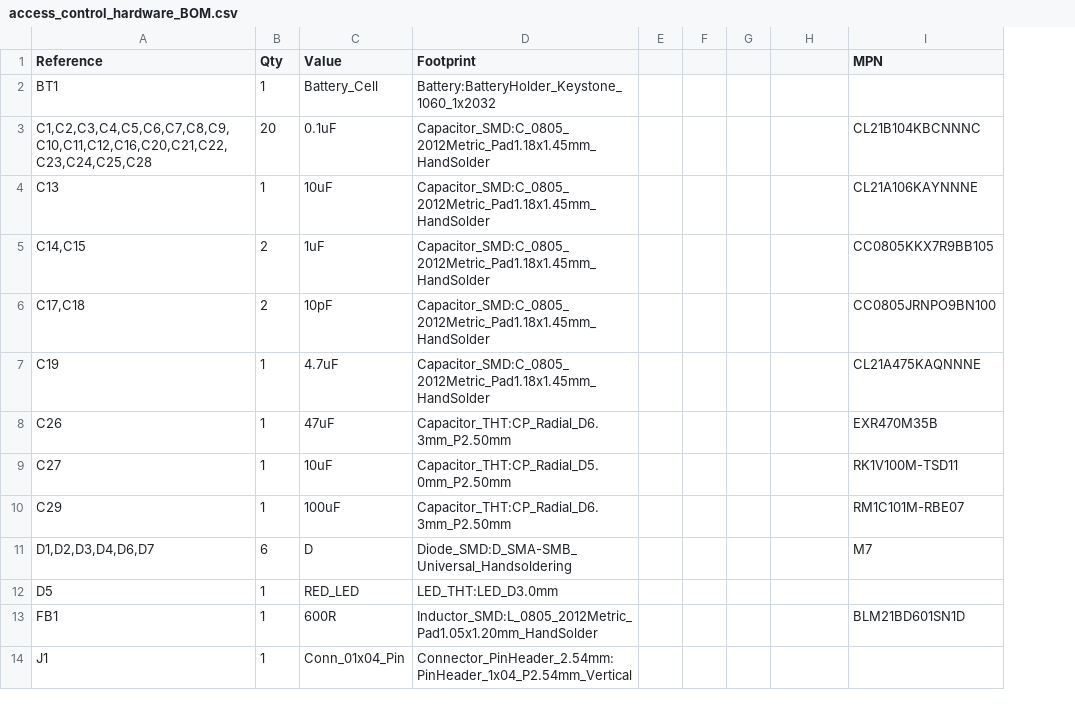
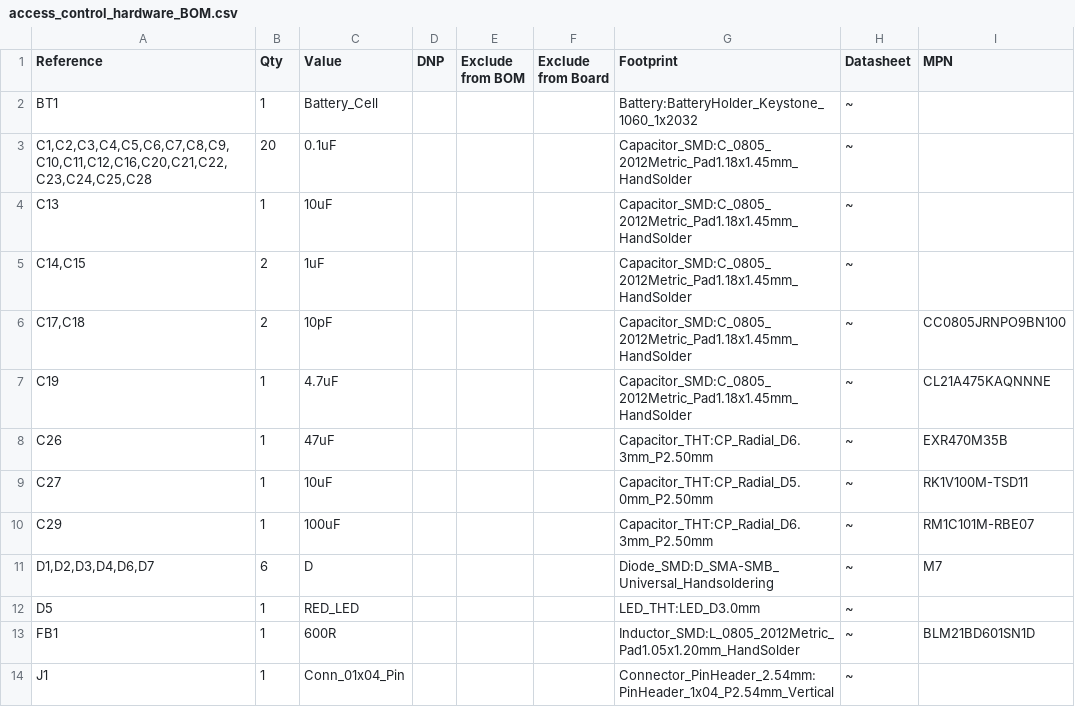
Before and after one commit to Bekir111/access_control_hardware, a CSV file: access_control_hardware_BOM.csv, drawn as a sheet; only a part is shown; removed rows and columns are numbered as before the commit, all else as after; the diff covers the shown part only; the diff names each change by its address in the sheet, - before the commit and + after, or states it on an @@ line.

```diff
--- a/access_control_hardware_BOM.csv
+++ b/access_control_hardware_BOM.csv
+column D (DNP), empty
+column E (Exclude from BOM), empty
+column F (Exclude from Board), empty
-column E, empty
-column F, empty
-column G, empty
-H1: (empty)
+H1: Datasheet
-H2:H14 (Datasheet): (empty)
+H2:H14 (Datasheet): ~
-I3 (MPN): CL21B104KBCNNNC
+I3 (MPN): (empty)
-I4 (MPN): CL21A106KAYNNNE
+I4 (MPN): (empty)
-I5 (MPN): CC0805KKX7R9BB105
+I5 (MPN): (empty)
```
Also changed, not shown: 1 added row and 20 edited cells elsewhere in this file, 22 other files.
